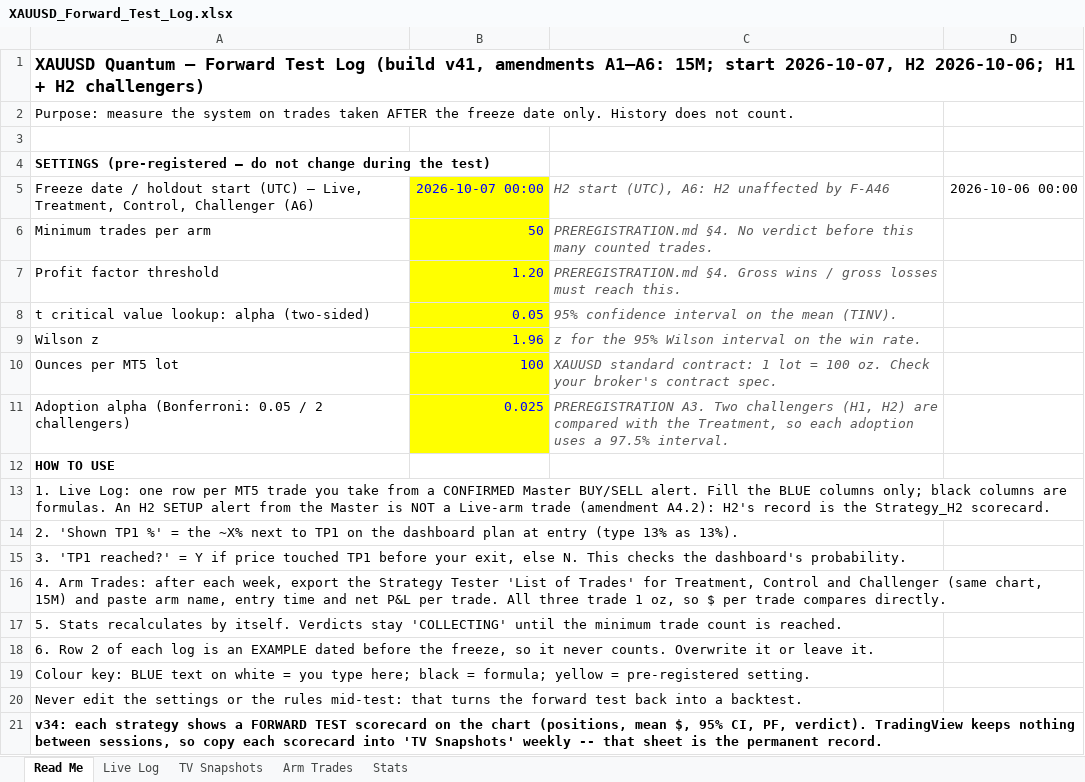
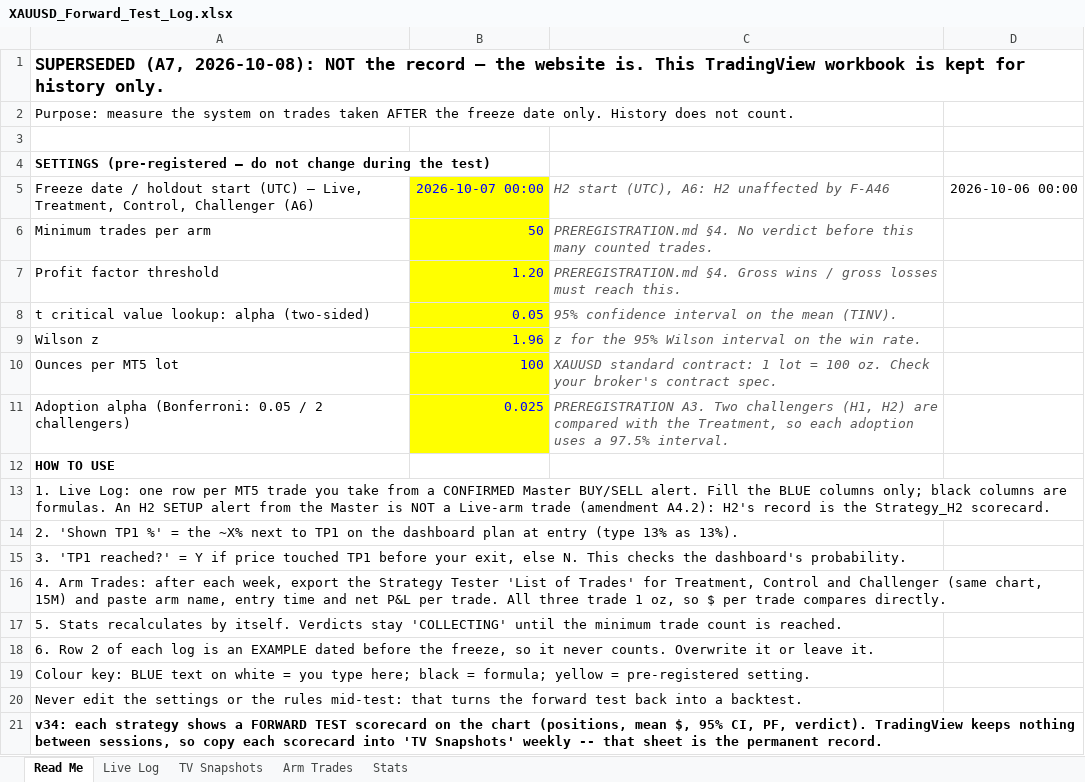
Before and after one commit to fmve1232/Trading-View-Xauusd, an Excel workbook: audit/XAUUSD_Forward_Test_Log.xlsx, sheet Read Me, drawn as a sheet; values as stored, in another font and other column widths than the file's, no borders; the diff names each change by its address in the sheet, - before the commit and + after, or states it on an @@ line.

```diff
--- a/audit/XAUUSD_Forward_Test_Log.xlsx (sheet Read Me)
+++ b/audit/XAUUSD_Forward_Test_Log.xlsx (sheet Read Me)
-A1: XAUUSD Quantum — Forward Test Log (build v41, amendments A1–A6: 15M; start 2026-10-07, H2 2026-10-06; H1 + H2 challengers)
+A1: SUPERSEDED (A7, 2026-10-08): NOT the record — the website is. This TradingView workbook is kept for history only.
```
Also changed, not shown: 12 other files.
